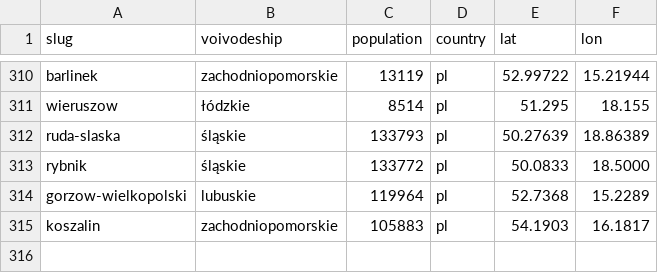
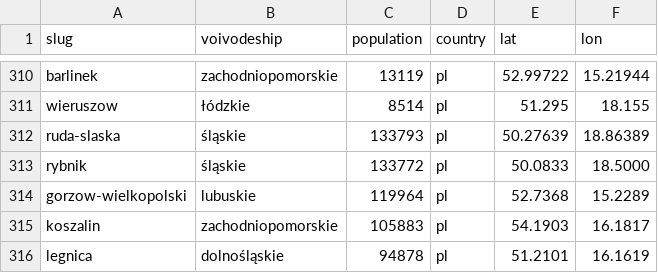
Before and after one commit to patrykorwat/radoskop, a CSV file: data/cities-meta.csv, drawn as a sheet; only a part is shown, gaps mark what is left out.

Commit message:
Add Legnica (custom BIP-E.PL wyniki-glosowan PDF scraper, IX kadencja)

```diff
--- a/data/cities-meta.csv
+++ b/data/cities-meta.csv
@@ -315 +315,2 @@ gorzow-wielkopolski,lubuskie,119964,pl,52.7368,15.2289
 koszalin,zachodniopomorskie,105883,pl,54.1903,16.1817
+legnica,dolnośląskie,94878,pl,51.2101,16.1619
```
Also changed, not shown: docs/units/city_teryt_map.csv, 2 other files.
